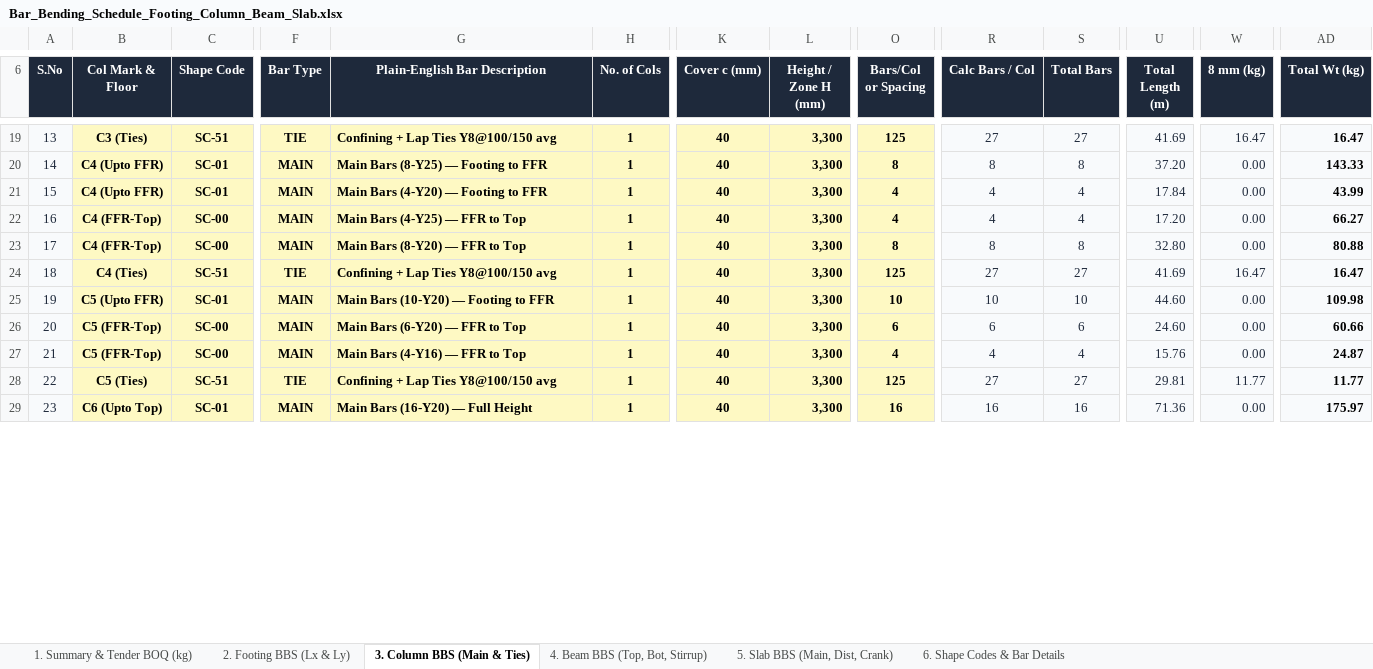
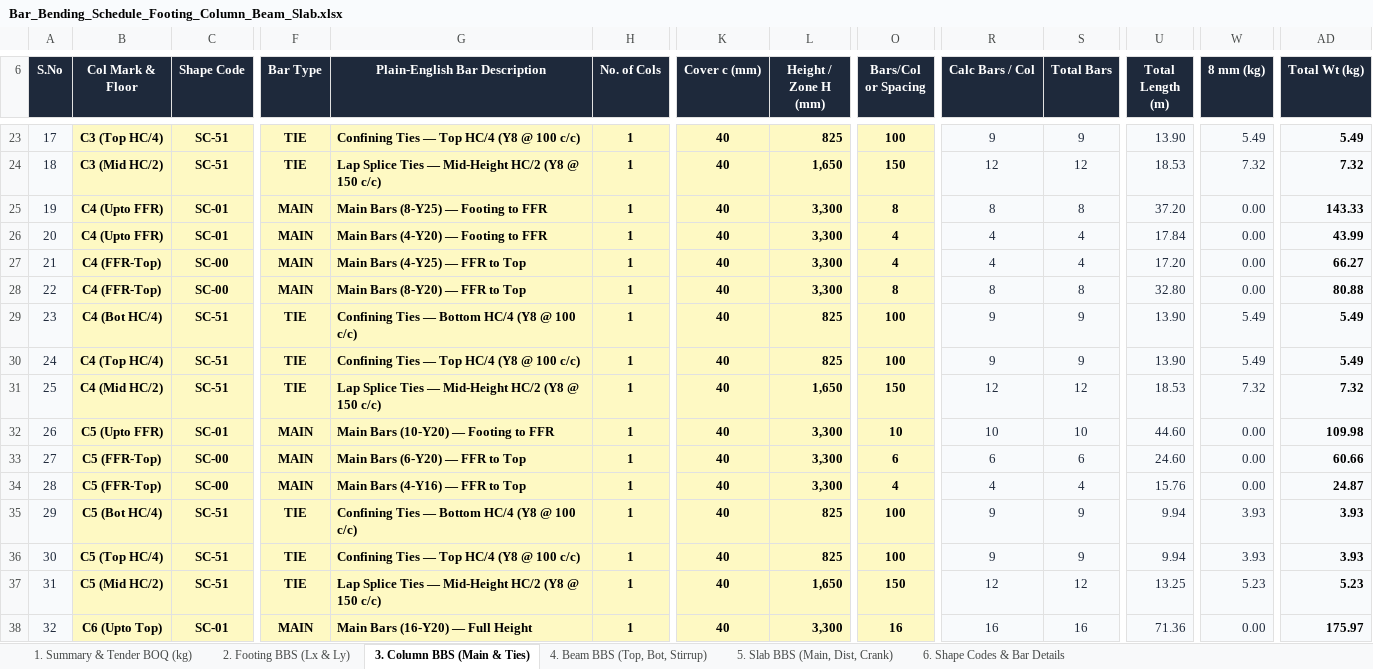
Before and after one commit to ragegokul75-a11y/Auto-BOQ2D, an Excel workbook: Bar_Bending_Schedule_Footing_Column_Beam_Slab.xlsx, sheet 3. Column BBS (Main & Ties), drawn as a sheet; only a part is shown, gaps mark what is left out; values as stored, in another font and other column widths than the file's, no borders; charts and pictures not drawn; addresses are those after the commit; rows hold the shown columns only; the diff covers the shown part only; the diff names each change by its address in the sheet, - before the commit and + after, or states it on an @@ line.

Commit message:
Split all C1-C9 column ties into exact HC/4 confining and HC/2 lap zones (IS 13920)

```diff
--- a/Bar_Bending_Schedule_Footing_Column_Beam_Slab.xlsx (sheet 3. Column BBS (Main & Ties))
+++ b/Bar_Bending_Schedule_Footing_Column_Beam_Slab.xlsx (sheet 3. Column BBS (Main & Ties))
@@ column A (S.No) renumbered between rows 11 and 65 @@
-B23 (Col Mark & Floor): C3 (Ties)
+B23 (Col Mark & Floor): C3 (Top HC/4)
-G23 (Plain-English Bar Description): Confining + Lap Ties Y8@100/150 avg
+G23 (Plain-English Bar Description): Confining Ties — Top HC/4 (Y8 @ 100 c/c)
-L23 (Height / Zone H (mm)): 3,300
+L23 (Height / Zone H (mm)): 825
-O23 (Bars/Col or Spacing): 125
+O23 (Bars/Col or Spacing): 100
-R23 (Calc Bars / Col): 27
+R23 (Calc Bars / Col): 9
-S23 (Total Bars): 27
+S23 (Total Bars): 9
-U23 (Total Length (m)): 41.69
+U23 (Total Length (m)): 13.90
-W23 (8 mm (kg)): 16.47
+W23 (8 mm (kg)): 5.49
-AD23 (Total Wt (kg)): 16.47
+AD23 (Total Wt (kg)): 5.49
+row 24: 18 | C3 (Mid HC/2) | SC-51 | TIE | Lap Splice Ties — Mid-Height HC/2 (Y8 @ 150 c/c) | 1 | 40 | 1,650 | 150 | 12 | 12 | 18.53 | 7.32 | 7.32
+row 29: 23 | C4 (Bot HC/4) | SC-51 | TIE | Confining Ties — Bottom HC/4 (Y8 @ 100 c/c) | 1 | 40 | 825 | 100 | 9 | 9 | 13.90 | 5.49 | 5.49
-B30 (Col Mark & Floor): C4 (Ties)
+B30 (Col Mark & Floor): C4 (Top HC/4)
-G30 (Plain-English Bar Description): Confining + Lap Ties Y8@100/150 avg
+G30 (Plain-English Bar Description): Confining Ties — Top HC/4 (Y8 @ 100 c/c)
-L30 (Height / Zone H (mm)): 3,300
+L30 (Height / Zone H (mm)): 825
-O30 (Bars/Col or Spacing): 125
+O30 (Bars/Col or Spacing): 100
-R30 (Calc Bars / Col): 27
+R30 (Calc Bars / Col): 9
-S30 (Total Bars): 27
+S30 (Total Bars): 9
-U30 (Total Length (m)): 41.69
+U30 (Total Length (m)): 13.90
-W30 (8 mm (kg)): 16.47
+W30 (8 mm (kg)): 5.49
-AD30 (Total Wt (kg)): 16.47
+AD30 (Total Wt (kg)): 5.49
+row 31: 25 | C4 (Mid HC/2) | SC-51 | TIE | Lap Splice Ties — Mid-Height HC/2 (Y8 @ 150 c/c) | 1 | 40 | 1,650 | 150 | 12 | 12 | 18.53 | 7.32 | 7.32
+row 35: 29 | C5 (Bot HC/4) | SC-51 | TIE | Confining Ties — Bottom HC/4 (Y8 @ 100 c/c) | 1 | 40 | 825 | 100 | 9 | 9 | 9.94 | 3.93 | 3.93
-B36 (Col Mark & Floor): C5 (Ties)
+B36 (Col Mark & Floor): C5 (Top HC/4)
-G36 (Plain-English Bar Description): Confining + Lap Ties Y8@100/150 avg
+G36 (Plain-English Bar Description): Confining Ties — Top HC/4 (Y8 @ 100 c/c)
-L36 (Height / Zone H (mm)): 3,300
+L36 (Height / Zone H (mm)): 825
-O36 (Bars/Col or Spacing): 125
+O36 (Bars/Col or Spacing): 100
-R36 (Calc Bars / Col): 27
+R36 (Calc Bars / Col): 9
-S36 (Total Bars): 27
+S36 (Total Bars): 9
-U36 (Total Length (m)): 29.81
+U36 (Total Length (m)): 9.94
-W36 (8 mm (kg)): 11.77
+W36 (8 mm (kg)): 3.93
-AD36 (Total Wt (kg)): 11.77
+AD36 (Total Wt (kg)): 3.93
+row 37: 31 | C5 (Mid HC/2) | SC-51 | TIE | Lap Splice Ties — Mid-Height HC/2 (Y8 @ 150 c/c) | 1 | 40 | 1,650 | 150 | 12 | 12 | 13.25 | 5.23 | 5.23
```
Also changed, not shown: 12 added rows and 59 edited cells elsewhere in this sheet, sheet 1. Summary & Tender BOQ (kg), formulas that keep their value, charts or pictures, exports/Bar_Bending_Schedule_Footing_Column_Beam_Slab.xlsx, 3 other files.
